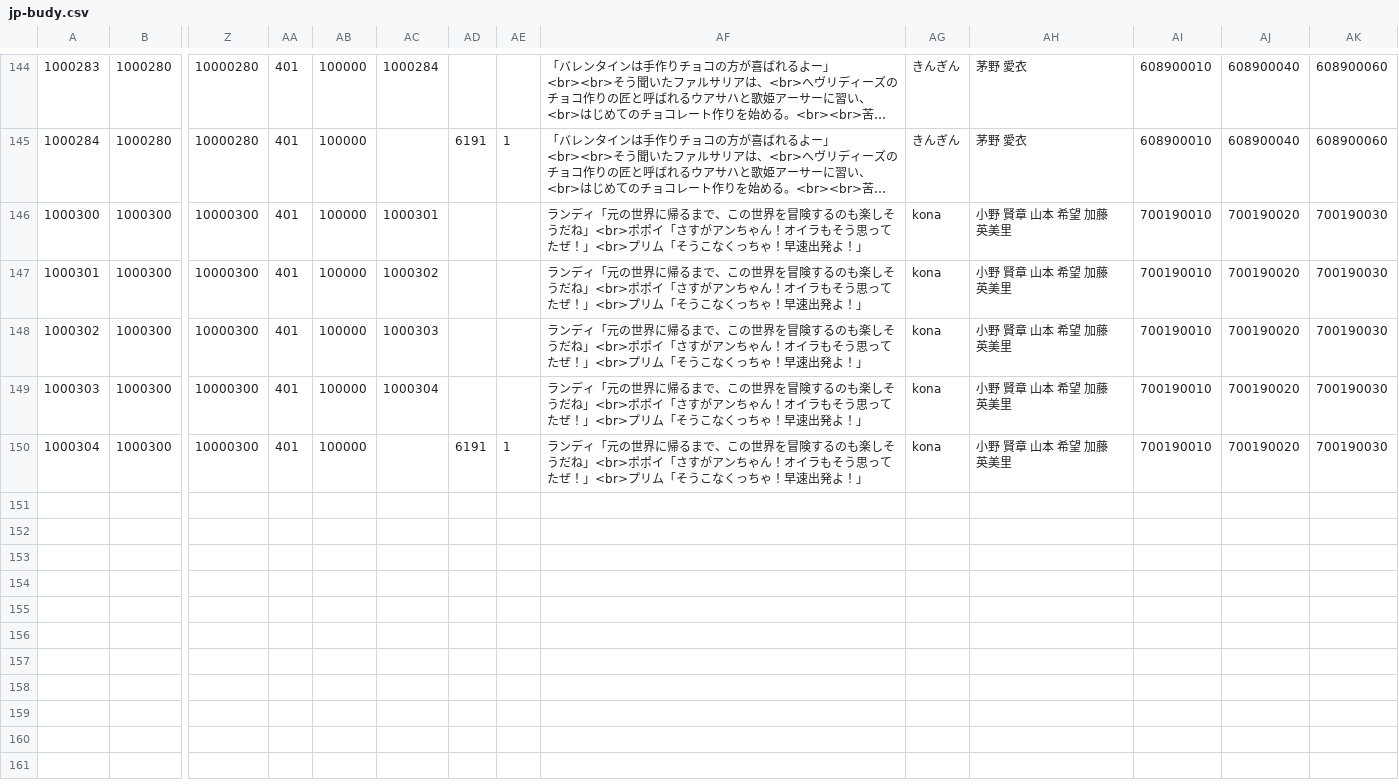
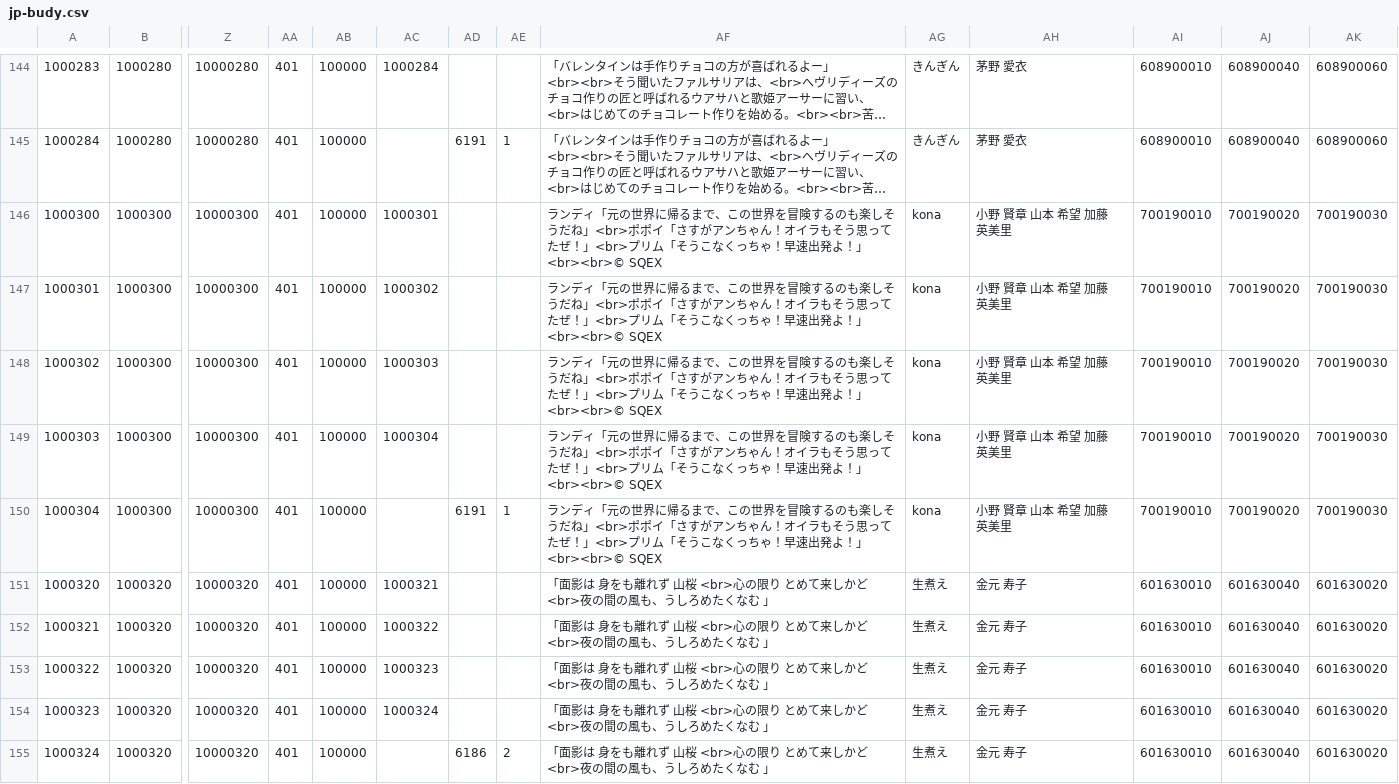
Before and after one commit to zheung/KairiQuery, a CSV file: data/raw/jp-budy.csv, drawn as a sheet; only a part is shown, gaps mark what is left out; long unchanged cells end in …; rows hold the shown columns only; the diff names each change by its address in the sheet, - before the commit and + after, or states it on an @@ line.

```diff
--- a/data/raw/jp-budy.csv
+++ b/data/raw/jp-budy.csv
-AF146:AF150: …発よ！」
+AF146:AF150: …発よ！」<br><br>© SQEX
+row 151: 1000320 | 1000320 | 10000320 | 401 | 100000 | 1000321 |  |  | 「面影は 身をも離れず 山桜 <br>心の限り とめて来しかど<br>夜の間の風も、うしろめたくなむ 」 | 生煮え | 金元 寿子 | 601630010 | 601630040 | 601630020
+row 152: 1000321 | 1000320 | 10000320 | 401 | 100000 | 1000322 |  |  | 「面影は 身をも離れず 山桜 <br>心の限り とめて来しかど<br>夜の間の風も、うしろめたくなむ 」 | 生煮え | 金元 寿子 | 601630010 | 601630040 | 601630020
+row 153: 1000322 | 1000320 | 10000320 | 401 | 100000 | 1000323 |  |  | 「面影は 身をも離れず 山桜 <br>心の限り とめて来しかど<br>夜の間の風も、うしろめたくなむ 」 | 生煮え | 金元 寿子 | 601630010 | 601630040 | 601630020
+row 154: 1000323 | 1000320 | 10000320 | 401 | 100000 | 1000324 |  |  | 「面影は 身をも離れず 山桜 <br>心の限り とめて来しかど<br>夜の間の風も、うしろめたくなむ 」 | 生煮え | 金元 寿子 | 601630010 | 601630040 | 601630020
+row 155: 1000324 | 1000320 | 10000320 | 401 | 100000 |  | 6186 | 2 | 「面影は 身をも離れず 山桜 <br>心の限り とめて来しかど<br>夜の間の風も、うしろめたくなむ 」 | 生煮え | 金元 寿子 | 601630010 | 601630040 | 601630020
```
Also changed, not shown: data/raw/jp-burr.csv, data/raw/jp-burs.csv, 6 other files.
